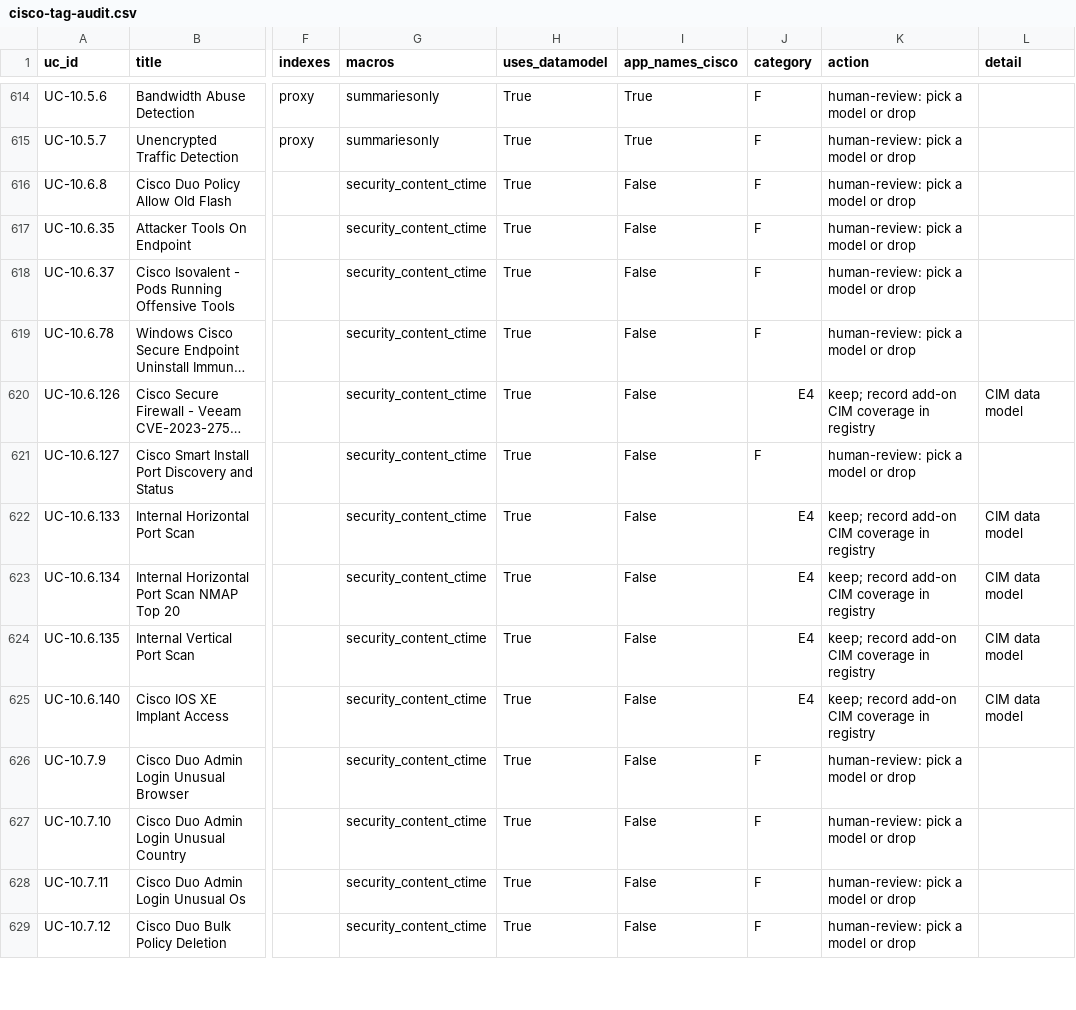
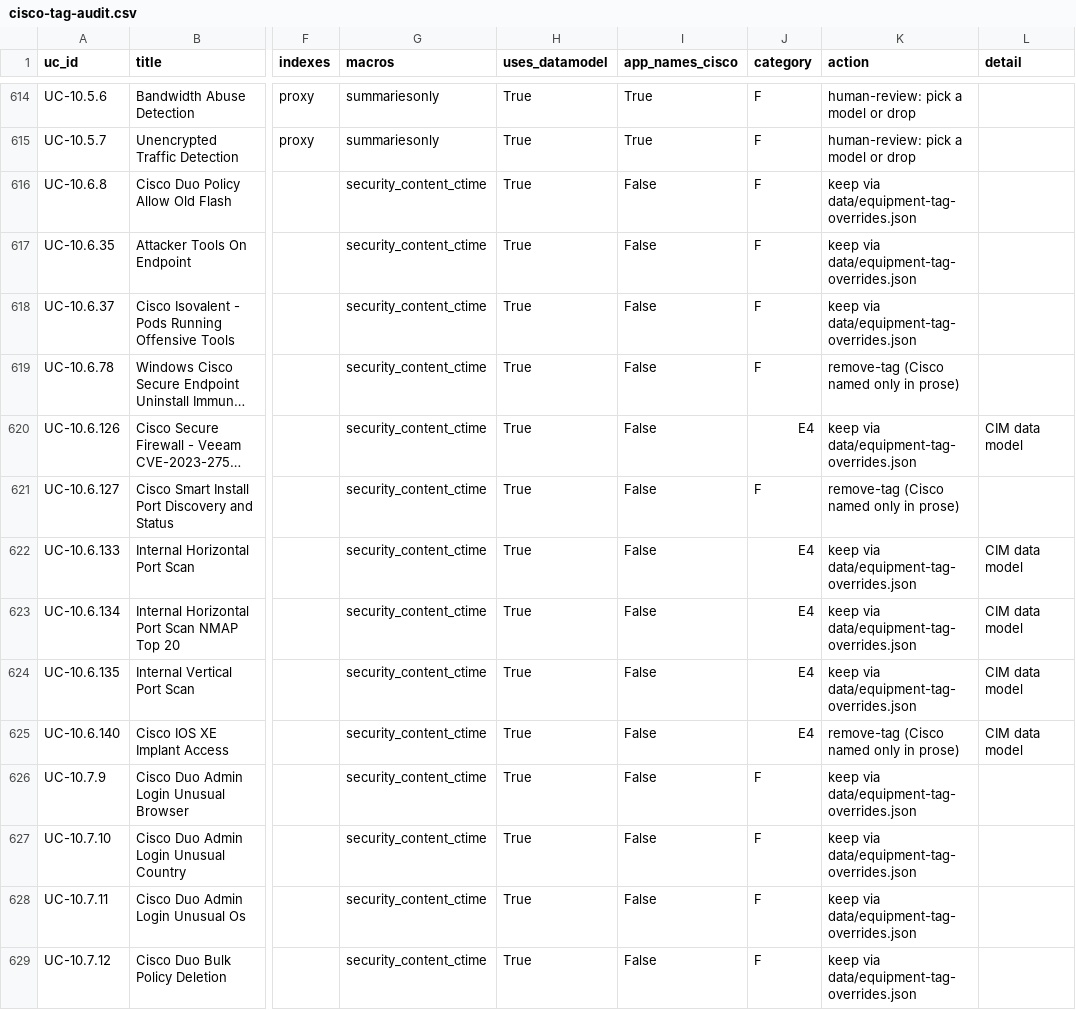
Before and after one commit to fenre/splunk-monitoring-use-cases, a CSV file: reports/cisco-tag-audit.csv, drawn as a sheet; only a part is shown, gaps mark what is left out; long unchanged cells end in …; the diff covers the shown part only; the diff names each change by its address in the sheet, - before the commit and + after, or states it on an @@ line.

```diff
--- a/reports/cisco-tag-audit.csv
+++ b/reports/cisco-tag-audit.csv
-K616:K618 (action): human-review: pick a model or drop
+K616:K618 (action): keep via data/equipment-tag-overrides.json
-K619 (action): human-review: pick a model or drop
+K619 (action): remove-tag (Cisco named only in prose)
-K620 (action): keep; record add-on CIM coverage in registry
+K620 (action): keep via data/equipment-tag-overrides.json
-K621 (action): human-review: pick a model or drop
+K621 (action): remove-tag (Cisco named only in prose)
-K622:K624 (action): keep; record add-on CIM coverage in registry
+K622:K624 (action): keep via data/equipment-tag-overrides.json
-K625 (action): keep; record add-on CIM coverage in registry
+K625 (action): remove-tag (Cisco named only in prose)
-K626:K629 (action): human-review: pick a model or drop
+K626:K629 (action): keep via data/equipment-tag-overrides.json
```
Also changed, not shown: 149 edited cells elsewhere in this file, 4 other files.
